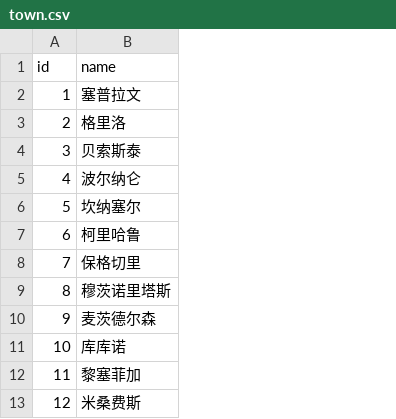
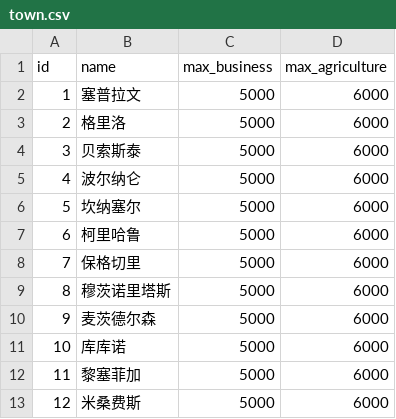
Before and after one commit to SDPoplar/FistWorld, a CSV file: data/town.csv, drawn as a sheet; the diff names each change by its address in the sheet, - before the commit and + after, or states it on an @@ line.

Commit message:
update town shower

```diff
--- a/data/town.csv
+++ b/data/town.csv
+column C (max_business), rows 2-13: all 5000
+column D (max_agriculture), rows 2-13: all 6000
```
Also changed, not shown: data/chapter_def_town.csv, 12 other files.
